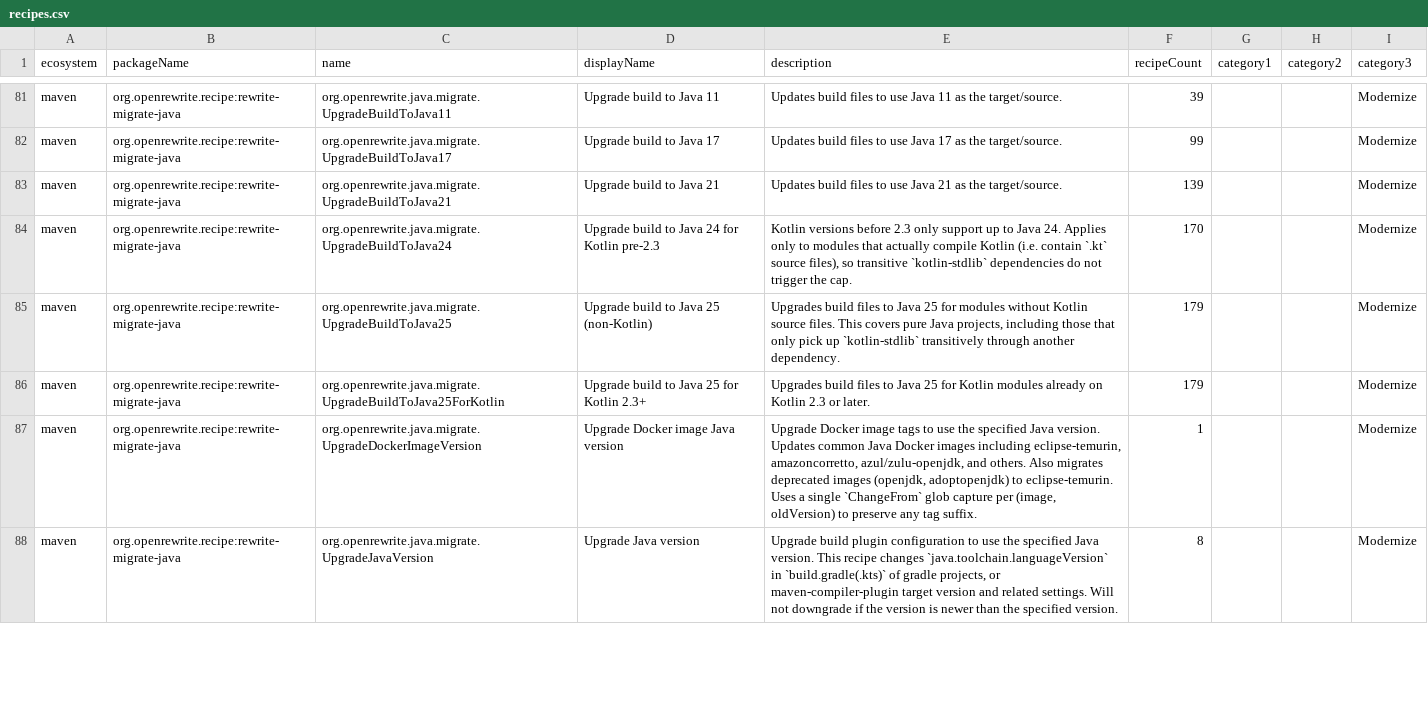
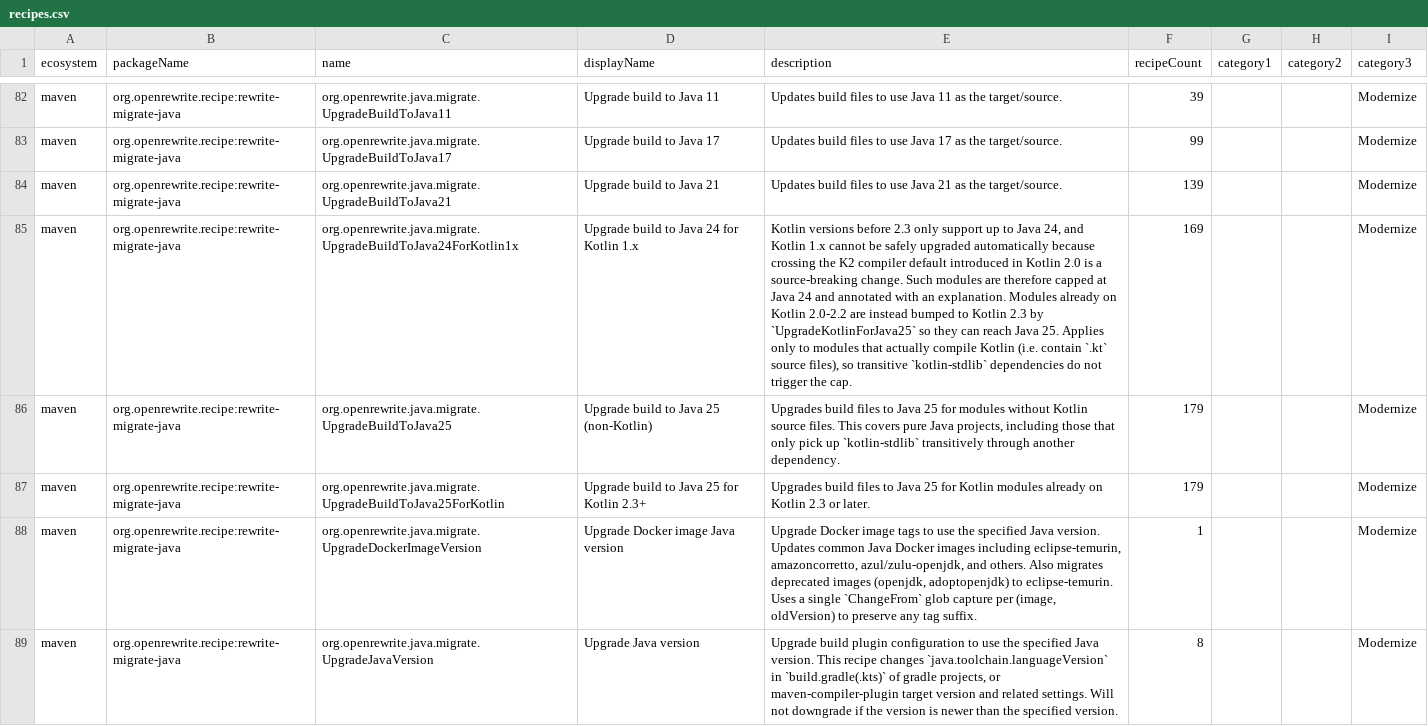
Before and after one commit to openrewrite/rewrite-migrate-java, a CSV file: src/main/resources/META-INF/rewrite/recipes.csv, drawn as a sheet; only a part is shown, gaps mark what is left out; addresses are those after the commit; the diff covers the shown part only; the diff names each change by its address in the sheet, - before the commit and + after, or states it on an @@ line.

Commit message:
Bump Kotlin 2.0-2.2 to 2.3 so Kotlin modules can reach Java 25 (#1139)
* Bump Kotlin 2.0-2.2 to 2.3 so Kotlin modules reach Java 25

* Floor Kotlin 2.0-2.2 modules at Java 24 as a bump safety net

* Explain the Java 24 safety-net floor in UpgradeKotlinForJava25

* Rename UpgradeBuildToJava24 to UpgradeBuildToJava24ForKotlin1x

* Comment both Kotlin 1.x caps and 2.x bump-fallbacks left at Java 24

Make CommentJava24KotlinCap self-healing (add at Java 24, remove once the
module reaches a higher version) and run it last via a new
CommentKotlinModulesCappedAtJava24 wrapper scoped to Kotlin modules, so the
explanation lands on every Kotlin module that truly stays at Java 24 without
leaving a stale comment on modules that reach Java 25.

```diff
--- a/src/main/resources/META-INF/rewrite/recipes.csv
+++ b/src/main/resources/META-INF/rewrite/recipes.csv
-C85 (name): org.openrewrite.java.migrate.UpgradeBuildToJava24
+C85 (name): org.openrewrite.java.migrate.UpgradeBuildToJava24ForKotlin1x
-D85 (displayName): Upgrade build to Java 24 for Kotlin pre-2.3
+D85 (displayName): Upgrade build to Java 24 for Kotlin 1.x
-E85 (description): …to Java 24. Applies only…
+E85 (description): …to Java 24, and Kotlin 1.x cannot be safely upgraded automatically because crossing the K2 compiler default introduced in Kotlin 2.0 is a source-breaking change. Such modules are therefore capped at Java 24 and annotated with an explanation. Modules already on Kotlin 2.0-2.2 are instead bumped to Kotlin 2.3 by `UpgradeKotlinForJava25` so they can reach Java 25. Applies only…
-F85 (recipeCount): 170
+F85 (recipeCount): 169
```
Also changed, not shown: 2 added rows and 4 edited cells elsewhere in this file, 3 other files.
